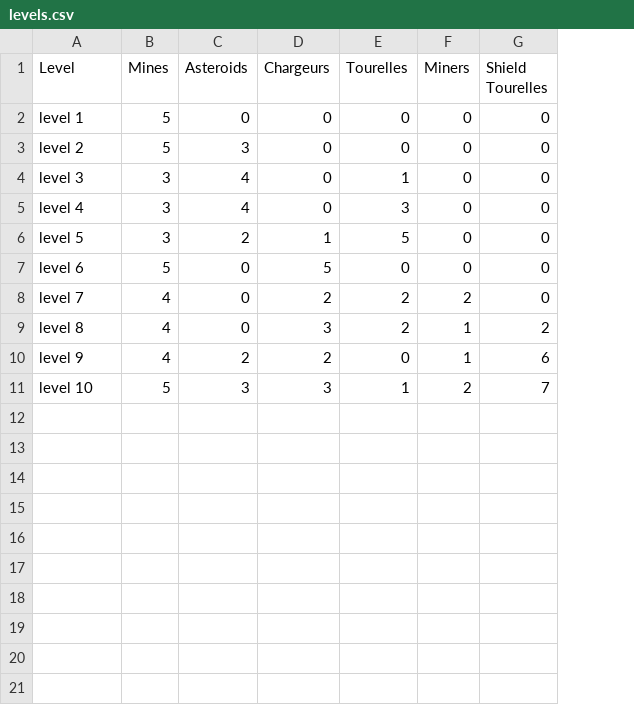
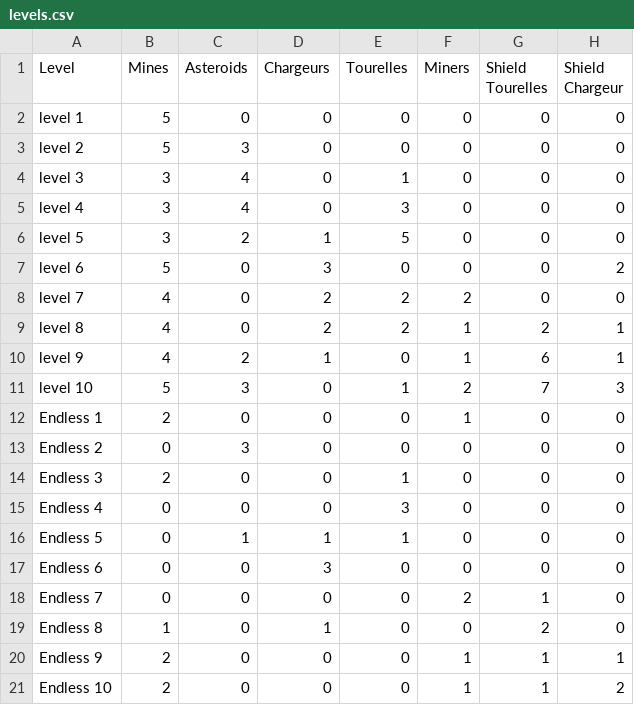
Before and after one commit to tysufa/omega_race, a CSV file: levels.csv, drawn as a sheet; the diff names each change by its address in the sheet, - before the commit and + after, or states it on an @@ line.

Commit message:
Endless scaling

```diff
--- a/levels.csv
+++ b/levels.csv
+column H (Shield Chargeur), rows 2-11: 0 | 0 | 0 | 0 | 0 | 2 | 0 | 1 | 1 | 3
-D7 (Chargeurs): 5
+D7 (Chargeurs): 3
-D9 (Chargeurs): 3
+D9 (Chargeurs): 2
-D10 (Chargeurs): 2
+D10 (Chargeurs): 1
-D11 (Chargeurs): 3
+D11 (Chargeurs): 0
+row 12: Endless 1 | 2 | 0 | 0 | 0 | 1 | 0 | 0
+row 13: Endless 2 | 0 | 3 | 0 | 0 | 0 | 0 | 0
+row 14: Endless 3 | 2 | 0 | 0 | 1 | 0 | 0 | 0
+row 15: Endless 4 | 0 | 0 | 0 | 3 | 0 | 0 | 0
+row 16: Endless 5 | 0 | 1 | 1 | 1 | 0 | 0 | 0
+row 17: Endless 6 | 0 | 0 | 3 | 0 | 0 | 0 | 0
+row 18: Endless 7 | 0 | 0 | 0 | 0 | 2 | 1 | 0
+row 19: Endless 8 | 1 | 0 | 1 | 0 | 0 | 2 | 0
+row 20: Endless 9 | 2 | 0 | 0 | 0 | 1 | 1 | 1
+row 21: Endless 10 | 2 | 0 | 0 | 0 | 1 | 1 | 2
```
Also changed, not shown: 57 other files.
